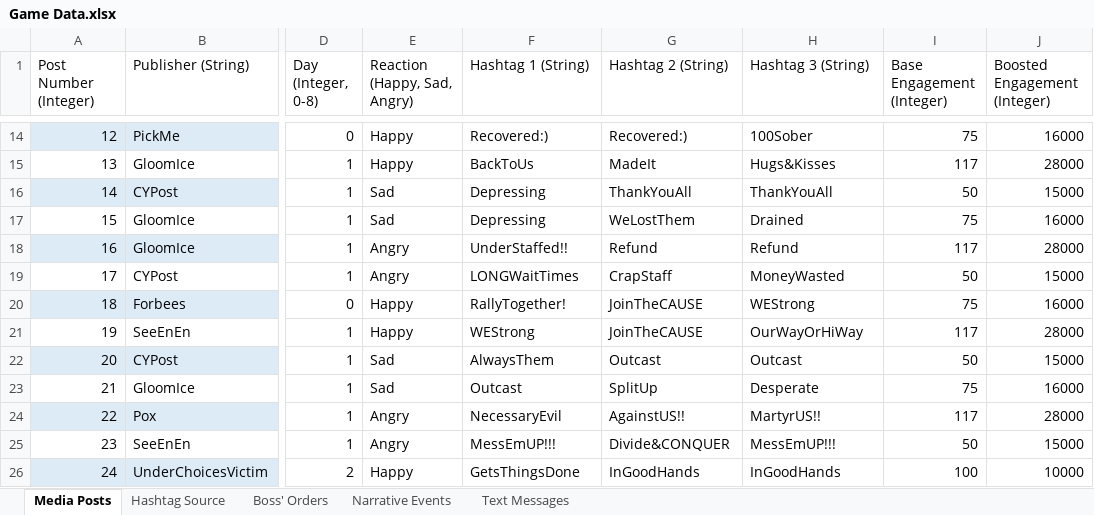
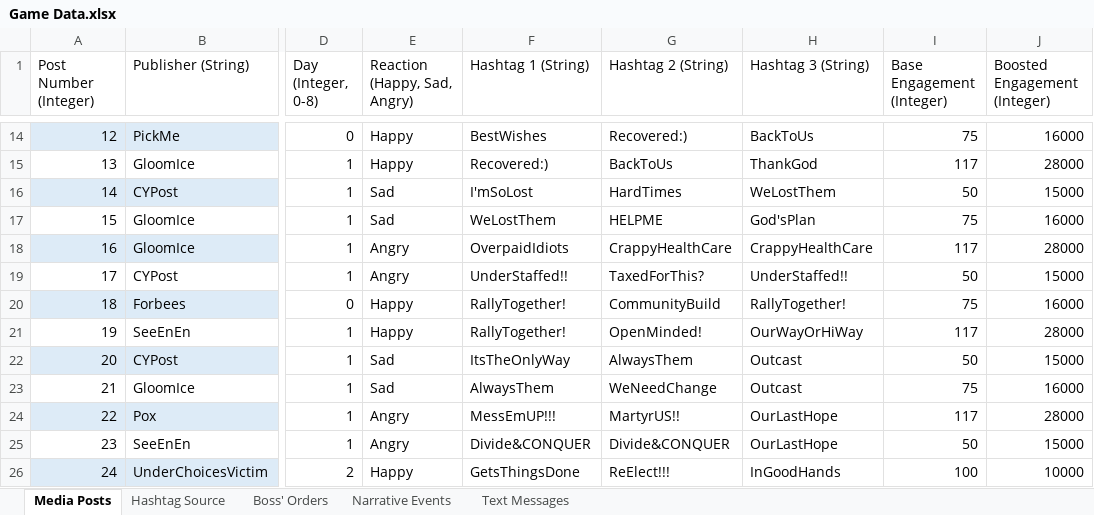
Before and after one commit to ZizoMass/UnderChoices, an Excel workbook: Source/Narrative/Game Data.xlsx, sheet Media Posts, drawn as a sheet; only a part is shown, gaps mark what is left out; values as stored, in another font and other column widths than the file's, no borders; table styles not drawn; the diff covers the shown part only; the diff names each change by its address in the sheet, - before the commit and + after, or states it on an @@ line.

```diff
--- a/Source/Narrative/Game Data.xlsx (sheet Media Posts)
+++ b/Source/Narrative/Game Data.xlsx (sheet Media Posts)
-F14 (Hashtag 1 (String)): Recovered:)
+F14 (Hashtag 1 (String)): BestWishes
-H14 (Hashtag 3 (String)): 100Sober
+H14 (Hashtag 3 (String)): BackToUs
-F15 (Hashtag 1 (String)): BackToUs
+F15 (Hashtag 1 (String)): Recovered:)
-G15 (Hashtag 2 (String)): MadeIt
+G15 (Hashtag 2 (String)): BackToUs
-H15 (Hashtag 3 (String)): Hugs&Kisses
+H15 (Hashtag 3 (String)): ThankGod
-F16 (Hashtag 1 (String)): Depressing
+F16 (Hashtag 1 (String)): I'mSoLost
-G16 (Hashtag 2 (String)): ThankYouAll
+G16 (Hashtag 2 (String)): HardTimes
-H16 (Hashtag 3 (String)): ThankYouAll
+H16 (Hashtag 3 (String)): WeLostThem
-F17 (Hashtag 1 (String)): Depressing
+F17 (Hashtag 1 (String)): WeLostThem
-G17 (Hashtag 2 (String)): WeLostThem
+G17 (Hashtag 2 (String)): HELPME
-H17 (Hashtag 3 (String)): Drained
+H17 (Hashtag 3 (String)): God'sPlan
-F18 (Hashtag 1 (String)): UnderStaffed!!
+F18 (Hashtag 1 (String)): OverpaidIdiots
-G18 (Hashtag 2 (String)): Refund
+G18 (Hashtag 2 (String)): CrappyHealthCare
-H18 (Hashtag 3 (String)): Refund
+H18 (Hashtag 3 (String)): CrappyHealthCare
-F19 (Hashtag 1 (String)): LONGWaitTimes
+F19 (Hashtag 1 (String)): UnderStaffed!!
-G19 (Hashtag 2 (String)): CrapStaff
+G19 (Hashtag 2 (String)): TaxedForThis?
-H19 (Hashtag 3 (String)): MoneyWasted
+H19 (Hashtag 3 (String)): UnderStaffed!!
-G20 (Hashtag 2 (String)): JoinTheCAUSE
+G20 (Hashtag 2 (String)): CommunityBuild
-H20 (Hashtag 3 (String)): WEStrong
+H20 (Hashtag 3 (String)): RallyTogether!
-F21 (Hashtag 1 (String)): WEStrong
+F21 (Hashtag 1 (String)): RallyTogether!
-G21 (Hashtag 2 (String)): JoinTheCAUSE
+G21 (Hashtag 2 (String)): OpenMinded!
-F22 (Hashtag 1 (String)): AlwaysThem
+F22 (Hashtag 1 (String)): ItsTheOnlyWay
-G22 (Hashtag 2 (String)): Outcast
+G22 (Hashtag 2 (String)): AlwaysThem
-F23 (Hashtag 1 (String)): Outcast
+F23 (Hashtag 1 (String)): AlwaysThem
-G23 (Hashtag 2 (String)): SplitUp
+G23 (Hashtag 2 (String)): WeNeedChange
-H23 (Hashtag 3 (String)): Desperate
+H23 (Hashtag 3 (String)): Outcast
-F24 (Hashtag 1 (String)): NecessaryEvil
+F24 (Hashtag 1 (String)): MessEmUP!!!
-G24 (Hashtag 2 (String)): AgainstUS!!
+G24 (Hashtag 2 (String)): MartyrUS!!
-H24 (Hashtag 3 (String)): MartyrUS!!
+H24 (Hashtag 3 (String)): OurLastHope
-F25 (Hashtag 1 (String)): MessEmUP!!!
+F25 (Hashtag 1 (String)): Divide&CONQUER
-H25 (Hashtag 3 (String)): MessEmUP!!!
+H25 (Hashtag 3 (String)): OurLastHope
-G26 (Hashtag 2 (String)): InGoodHands
+G26 (Hashtag 2 (String)): ReElect!!!
```
Also changed, not shown: 472 edited cells elsewhere in this sheet, sheet Text Messages.
